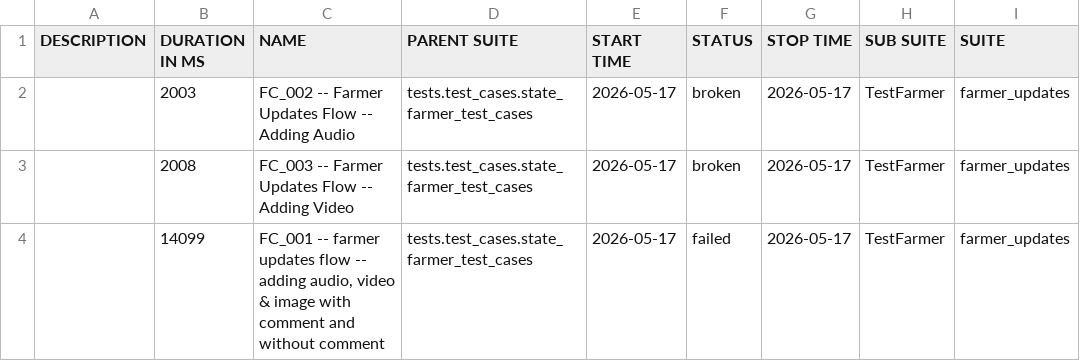
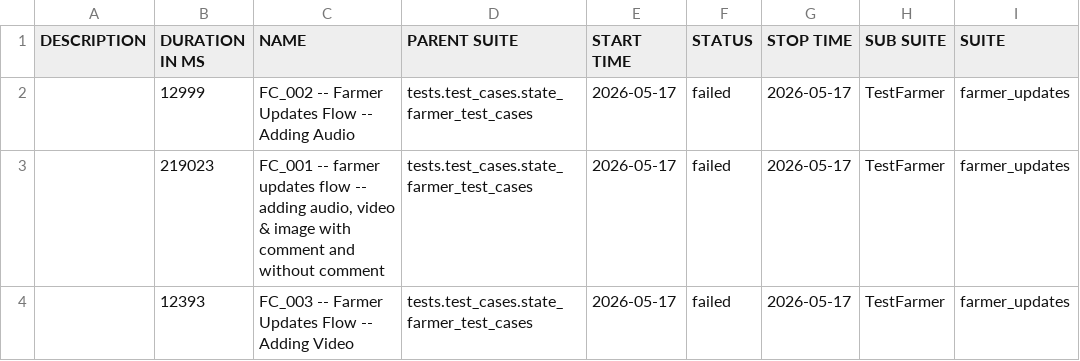
Before and after one commit to Pramodpulicherla-279/test-automation-platform, a CSV file: allure-report/data/suites.csv, drawn as a sheet; only a part is shown; the diff names each change by its address in the sheet, - before the commit and + after, or states it on an @@ line.

Commit message:
allure-report-a71364db

```diff
--- a/allure-report/data/suites.csv
+++ b/allure-report/data/suites.csv
-B2 (DURATION IN MS): 2003
+B2 (DURATION IN MS): 12999
-F2:F3 (STATUS): broken
+F2:F3 (STATUS): failed
-B3 (DURATION IN MS): 2008
+B3 (DURATION IN MS): 219023
-C3 (NAME): FC_003 -- Farmer Updates Flow -- Adding Video
+C3 (NAME): FC_001 -- farmer updates flow -- adding audio, video & image with comment and without comment
-B4 (DURATION IN MS): 14099
+B4 (DURATION IN MS): 12393
-C4 (NAME): FC_001 -- farmer updates flow -- adding audio, video & image with comment and without comment
+C4 (NAME): FC_003 -- Farmer Updates Flow -- Adding Video
```
Also changed, not shown: allure-report/data/behaviors.csv, 49 other files.
